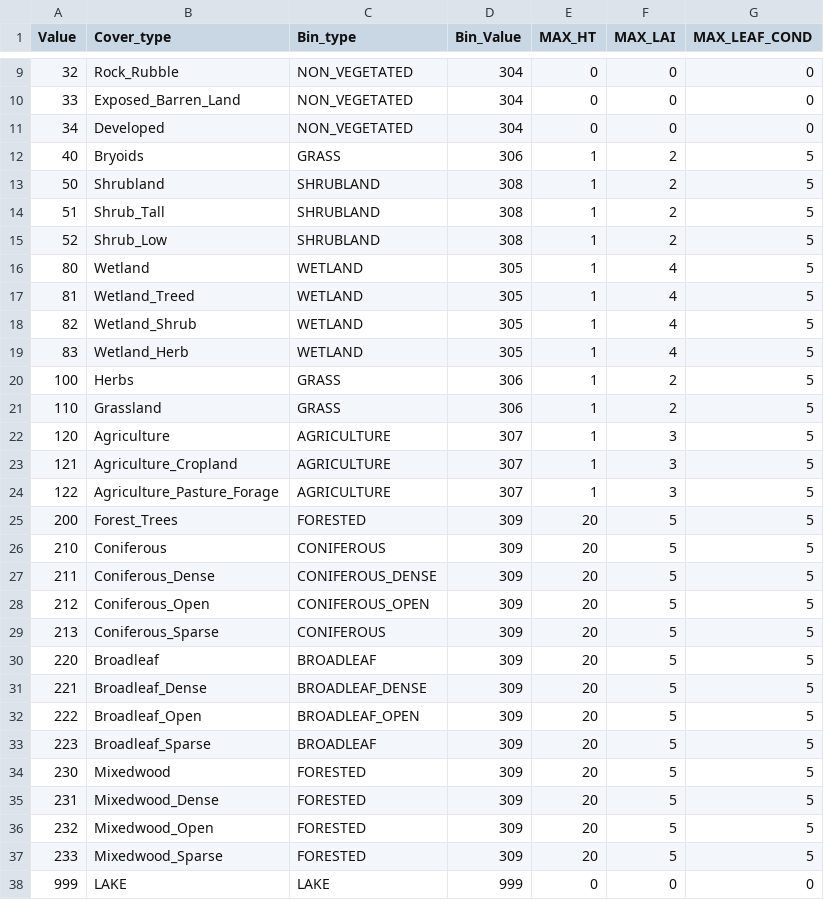
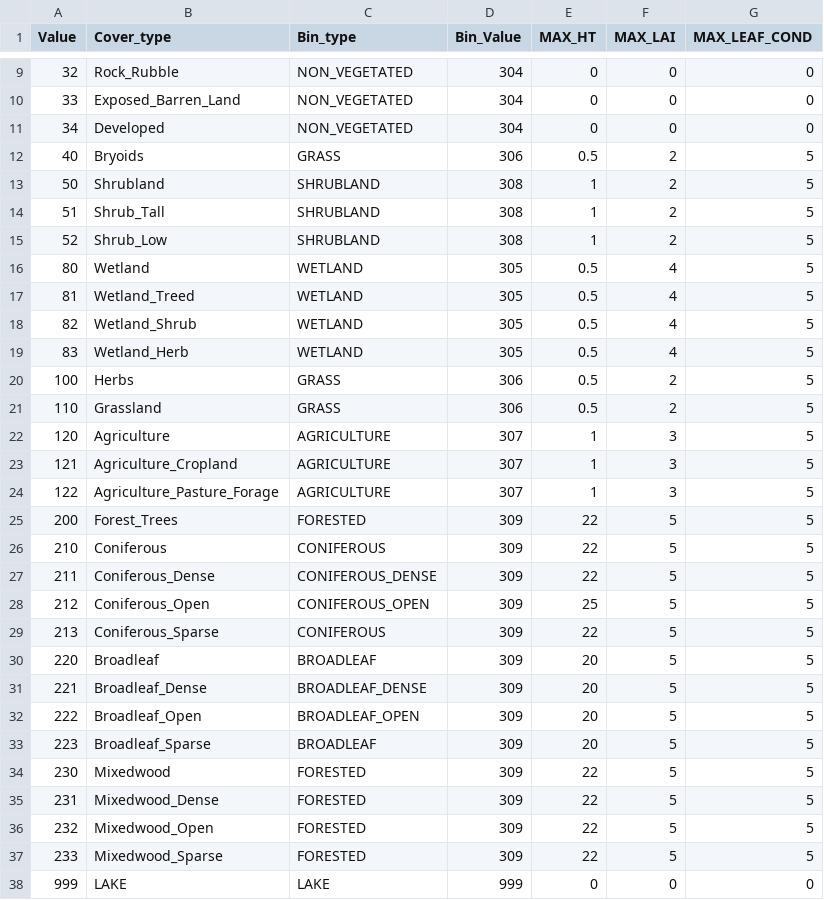
Before and after one commit to Okanagan-Basin-Water-Board/obwb-hydro-modelling, a CSV file: input-data/raw/parameter-codes/vegetation_codes.csv, drawn as a sheet; only a part is shown, gaps mark what is left out.

Commit message:
Update to vegetation_codes.csv to update MAX_HT values following review with KR

```diff
--- a/input-data/raw/parameter-codes/vegetation_codes.csv
+++ b/input-data/raw/parameter-codes/vegetation_codes.csv
@@ -11,3 +11,3 @@ Value,Cover_type,Bin_type,Bin_Value,MAX_HT,MAX_LAI,MAX_LEAF_COND
 34,Developed,NON_VEGETATED,304,0,0,0
-40,Bryoids,GRASS,306,1,2,5
+40,Bryoids,GRASS,306,0.5,2,5
 50,Shrubland,SHRUBLAND,308,1,2,5
@@ -15,8 +15,8 @@ Value,Cover_type,Bin_type,Bin_Value,MAX_HT,MAX_LAI,MAX_LEAF_COND
 52,Shrub_Low,SHRUBLAND,308,1,2,5
-80,Wetland,WETLAND,305,1,4,5
-81,Wetland_Treed,WETLAND,305,1,4,5
-82,Wetland_Shrub,WETLAND,305,1,4,5
-83,Wetland_Herb,WETLAND,305,1,4,5
-100,Herbs,GRASS,306,1,2,5
-110,Grassland,GRASS,306,1,2,5
+80,Wetland,WETLAND,305,0.5,4,5
+81,Wetland_Treed,WETLAND,305,0.5,4,5
+82,Wetland_Shrub,WETLAND,305,0.5,4,5
+83,Wetland_Herb,WETLAND,305,0.5,4,5
+100,Herbs,GRASS,306,0.5,2,5
+110,Grassland,GRASS,306,0.5,2,5
 120,Agriculture,AGRICULTURE,307,1,3,5
@@ -24,7 +24,7 @@ Value,Cover_type,Bin_type,Bin_Value,MAX_HT,MAX_LAI,MAX_LEAF_COND
 122,Agriculture_Pasture_Forage,AGRICULTURE,307,1,3,5
-200,Forest_Trees,FORESTED,309,20,5,5
-210,Coniferous,CONIFEROUS,309,20,5,5
-211,Coniferous_Dense,CONIFEROUS_DENSE,309,20,5,5
-212,Coniferous_Open,CONIFEROUS_OPEN,309,20,5,5
-213,Coniferous_Sparse,CONIFEROUS,309,20,5,5
+200,Forest_Trees,FORESTED,309,22,5,5
+210,Coniferous,CONIFEROUS,309,22,5,5
+211,Coniferous_Dense,CONIFEROUS_DENSE,309,22,5,5
+212,Coniferous_Open,CONIFEROUS_OPEN,309,25,5,5
+213,Coniferous_Sparse,CONIFEROUS,309,22,5,5
 220,Broadleaf,BROADLEAF,309,20,5,5
@@ -33,6 +33,6 @@ Value,Cover_type,Bin_type,Bin_Value,MAX_HT,MAX_LAI,MAX_LEAF_COND
 223,Broadleaf_Sparse,BROADLEAF,309,20,5,5
-230,Mixedwood,FORESTED,309,20,5,5
-231,Mixedwood_Dense,FORESTED,309,20,5,5
-232,Mixedwood_Open,FORESTED,309,20,5,5
-233,Mixedwood_Sparse,FORESTED,309,20,5,5
+230,Mixedwood,FORESTED,309,22,5,5
+231,Mixedwood_Dense,FORESTED,309,22,5,5
+232,Mixedwood_Open,FORESTED,309,22,5,5
+233,Mixedwood_Sparse,FORESTED,309,22,5,5
 999,LAKE,LAKE,999,0,0,0
```
